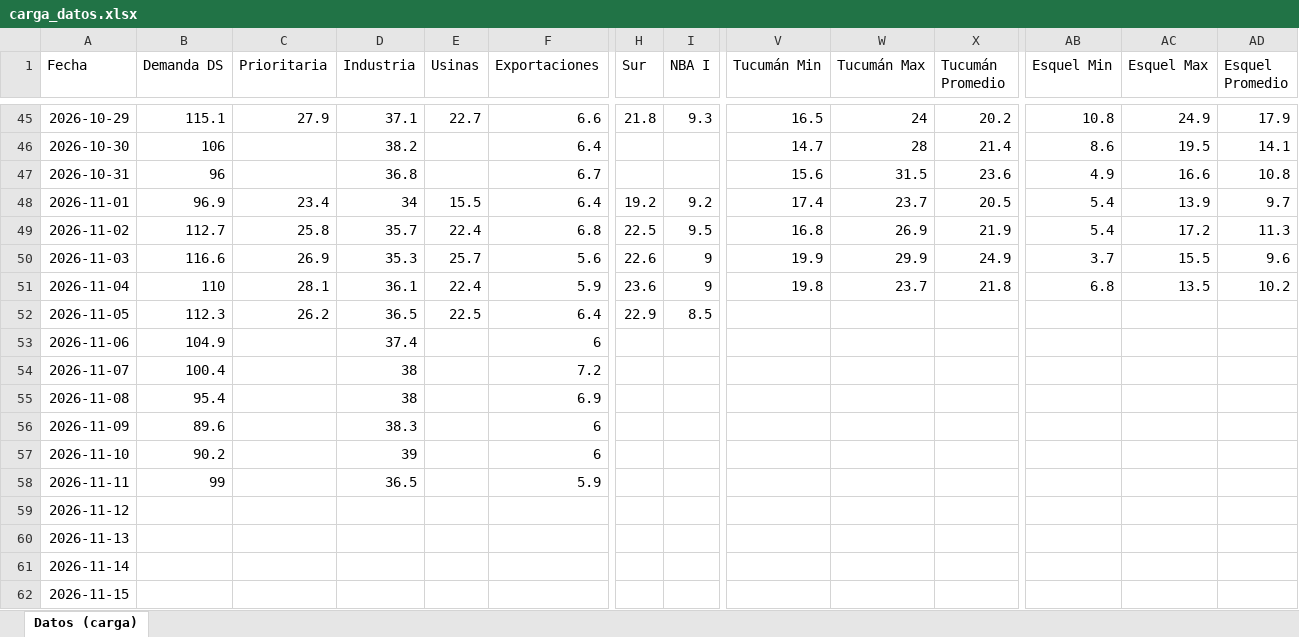
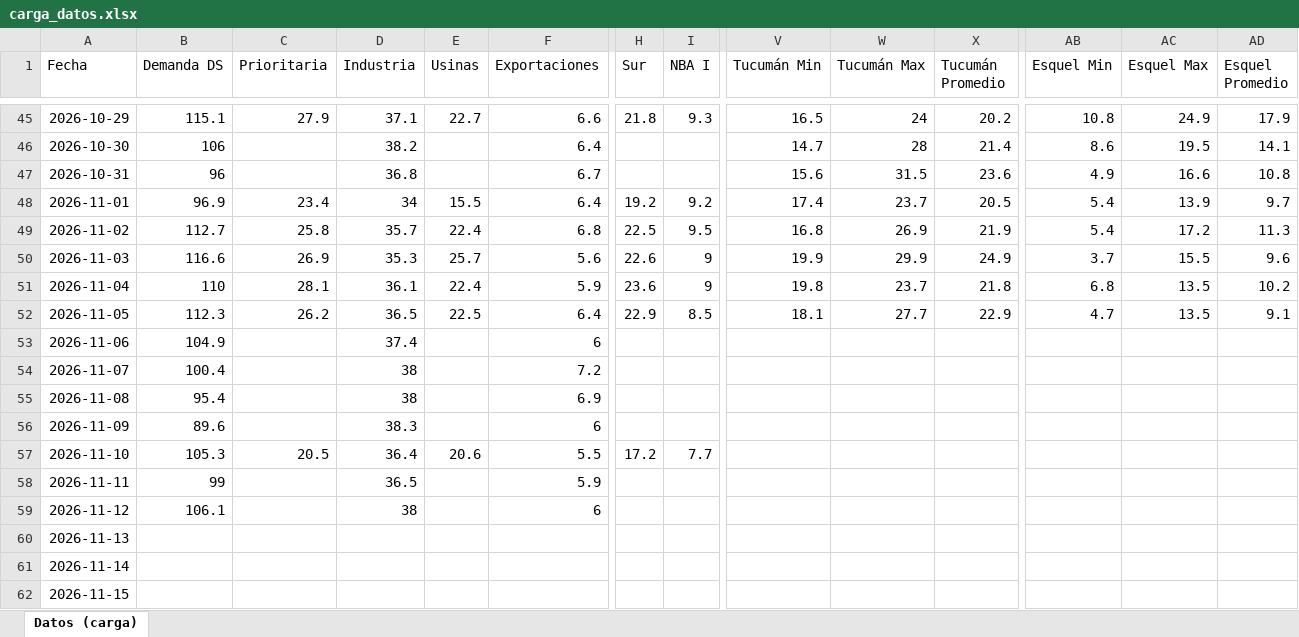
Before and after one commit to mpodeley/estado-red-gas, an Excel workbook: data/carga_datos.xlsx, sheet Datos (carga), drawn as a sheet; only a part is shown, gaps mark what is left out; values as stored, in another font and other column widths than the file's, no borders; the diff covers the shown part only; the diff names each change by its address in the sheet, - before the commit and + after, or states it on an @@ line.

```diff
--- a/data/carga_datos.xlsx (sheet Datos (carga))
+++ b/data/carga_datos.xlsx (sheet Datos (carga))
-V52 (Tucumán Min): (empty)
+V52 (Tucumán Min): 18.1
-W52 (Tucumán Max): (empty)
+W52 (Tucumán Max): 27.7
-X52 (Tucumán Promedio): (empty)
+X52 (Tucumán Promedio): 22.9
-AB52 (Esquel Min): (empty)
+AB52 (Esquel Min): 4.7
-AC52 (Esquel Max): (empty)
+AC52 (Esquel Max): 13.5
-AD52 (Esquel Promedio): (empty)
+AD52 (Esquel Promedio): 9.1
-B57 (Demanda DS): 90.2
+B57 (Demanda DS): 105.3
-C57 (Prioritaria): (empty)
+C57 (Prioritaria): 20.5
-D57 (Industria): 39
+D57 (Industria): 36.4
-E57 (Usinas): (empty)
+E57 (Usinas): 20.6
-F57 (Exportaciones): 6
+F57 (Exportaciones): 5.5
-H57 (Sur): (empty)
+H57 (Sur): 17.2
-I57 (NBA I): (empty)
+I57 (NBA I): 7.7
-B59 (Demanda DS): (empty)
+B59 (Demanda DS): 106.1
-D59 (Industria): (empty)
+D59 (Industria): 38
-F59 (Exportaciones): (empty)
+F59 (Exportaciones): 6
```
Also changed, not shown: 18 edited cells elsewhere in this sheet, 37 other files.
